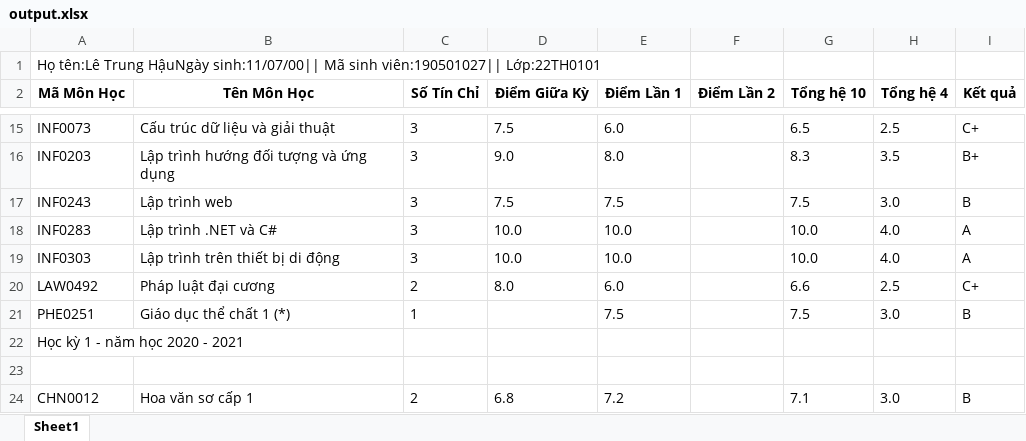
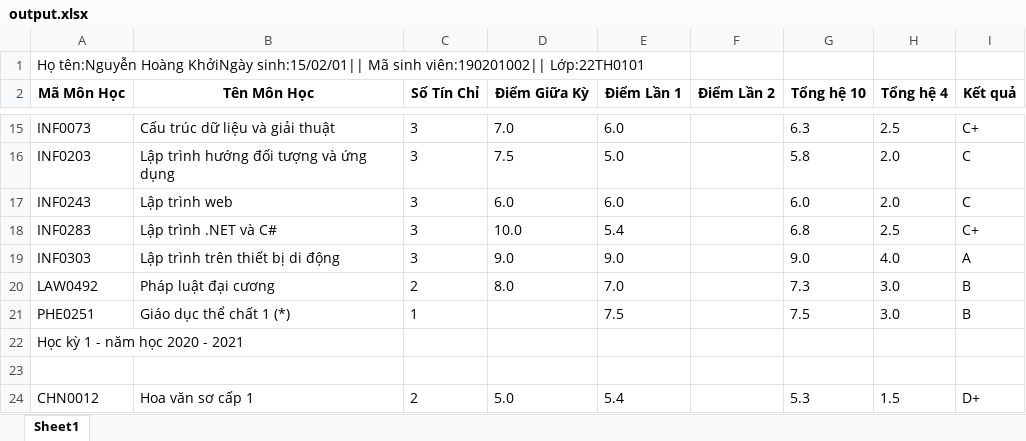
Before and after one commit to nguyenhoangkhoicm/DATN, an Excel workbook: output.xlsx, sheet Sheet1, drawn as a sheet; only a part is shown, gaps mark what is left out; values as stored, in another font and other column widths than the file's, no borders; the diff covers the shown part only; the diff names each change by its address in the sheet, - before the commit and + after, or states it on an @@ line.

```diff
--- a/output.xlsx (sheet Sheet1)
+++ b/output.xlsx (sheet Sheet1)
-A1 (Mã Môn Học): Họ tên:Lê Trung HậuNgày sinh:11/07/00|| Mã sinh viên:190501027|| Lớp:22TH0101
+A1 (Mã Môn Học): Họ tên:Nguyễn Hoàng KhởiNgày sinh:15/02/01|| Mã sinh viên:190201002|| Lớp:22TH0101
-D15 (Điểm Giữa Kỳ): 7.5
+D15 (Điểm Giữa Kỳ): 7.0
-G15 (Tổng hệ 10): 6.5
+G15 (Tổng hệ 10): 6.3
-D16 (Điểm Giữa Kỳ): 9.0
+D16 (Điểm Giữa Kỳ): 7.5
-E16 (Điểm Lần 1): 8.0
+E16 (Điểm Lần 1): 5.0
-G16 (Tổng hệ 10): 8.3
+G16 (Tổng hệ 10): 5.8
-H16 (Tổng hệ 4): 3.5
+H16 (Tổng hệ 4): 2.0
-I16 (Kết quả): B+
+I16 (Kết quả): C
-D17 (Điểm Giữa Kỳ): 7.5
+D17 (Điểm Giữa Kỳ): 6.0
-E17 (Điểm Lần 1): 7.5
+E17 (Điểm Lần 1): 6.0
-G17 (Tổng hệ 10): 7.5
+G17 (Tổng hệ 10): 6.0
-H17 (Tổng hệ 4): 3.0
+H17 (Tổng hệ 4): 2.0
-I17 (Kết quả): B
+I17 (Kết quả): C
-E18 (Điểm Lần 1): 10.0
+E18 (Điểm Lần 1): 5.4
-G18 (Tổng hệ 10): 10.0
+G18 (Tổng hệ 10): 6.8
-H18 (Tổng hệ 4): 4.0
+H18 (Tổng hệ 4): 2.5
-I18 (Kết quả): A
+I18 (Kết quả): C+
-D19 (Điểm Giữa Kỳ): 10.0
+D19 (Điểm Giữa Kỳ): 9.0
-E19 (Điểm Lần 1): 10.0
+E19 (Điểm Lần 1): 9.0
-G19 (Tổng hệ 10): 10.0
+G19 (Tổng hệ 10): 9.0
-E20 (Điểm Lần 1): 6.0
+E20 (Điểm Lần 1): 7.0
-G20 (Tổng hệ 10): 6.6
+G20 (Tổng hệ 10): 7.3
-H20 (Tổng hệ 4): 2.5
+H20 (Tổng hệ 4): 3.0
-I20 (Kết quả): C+
+I20 (Kết quả): B
-D24 (Điểm Giữa Kỳ): 6.8
+D24 (Điểm Giữa Kỳ): 5.0
-E24 (Điểm Lần 1): 7.2
+E24 (Điểm Lần 1): 5.4
-G24 (Tổng hệ 10): 7.1
+G24 (Tổng hệ 10): 5.3
-H24 (Tổng hệ 4): 3.0
+H24 (Tổng hệ 4): 1.5
-I24 (Kết quả): B
+I24 (Kết quả): D+
```
Also changed, not shown: 8 added rows, 7 removed rows and 189 edited cells elsewhere in this sheet, 25 other files.
